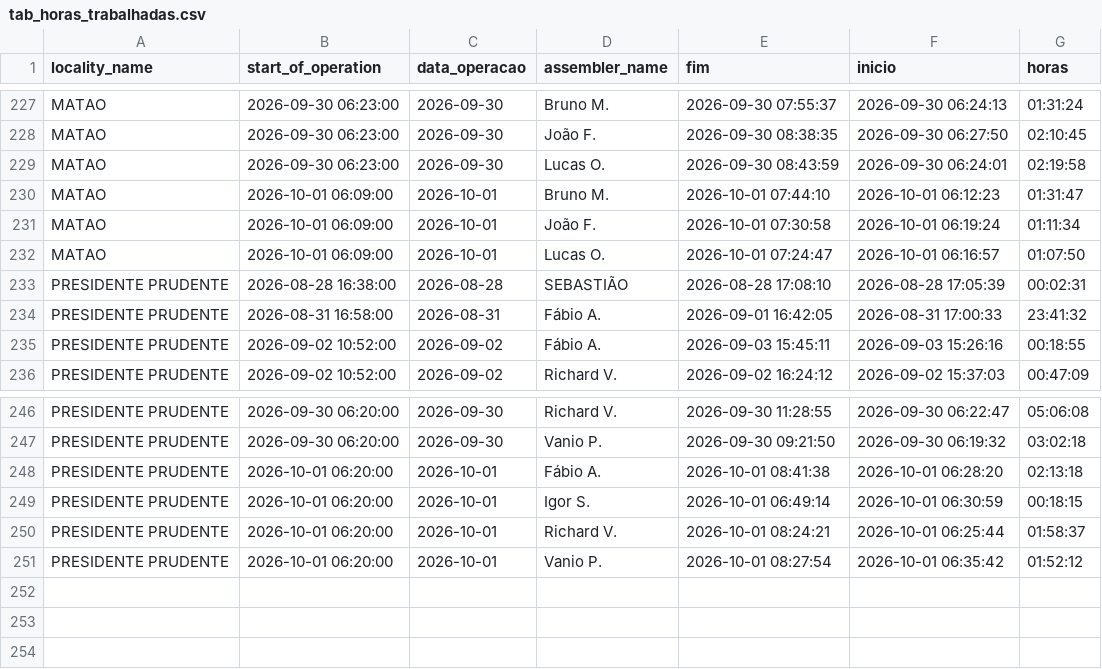
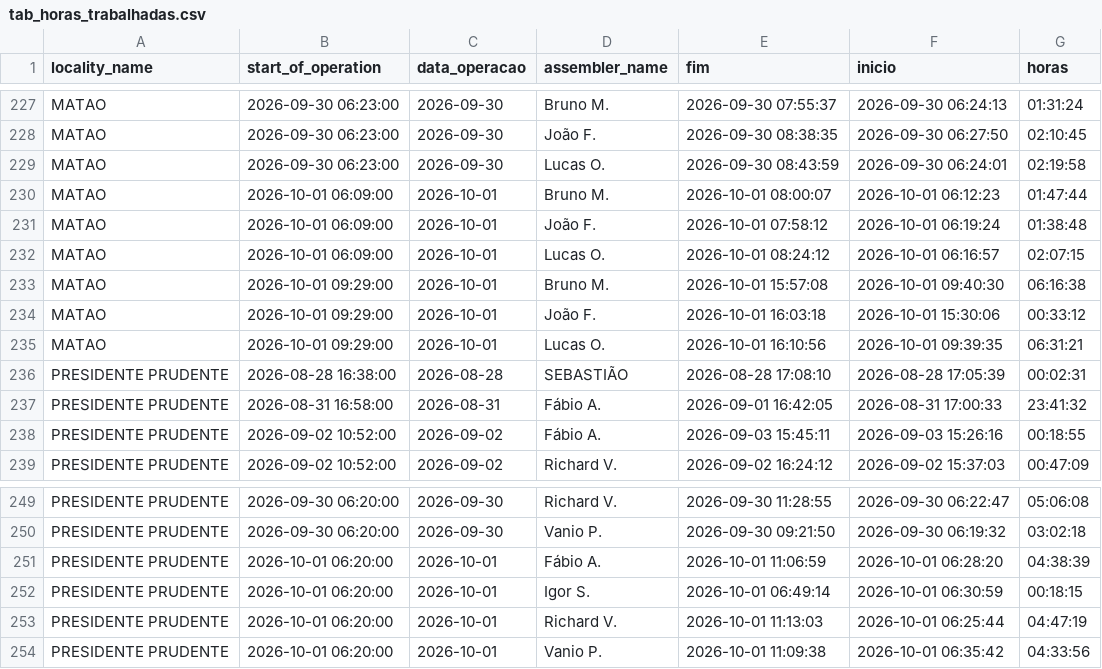
Before and after one commit to diogojfr/report-cdc-streamlit, a CSV file: data/tab_horas_trabalhadas.csv, drawn as a sheet; only a part is shown, gaps mark what is left out.

```diff
--- a/data/tab_horas_trabalhadas.csv
+++ b/data/tab_horas_trabalhadas.csv
@@ -229,5 +229,8 @@ MATAO,2026-09-30 06:23:00,2026-09-30,João F.,2026-09-30 08:38:35,2026-09-30 06:
 MATAO,2026-09-30 06:23:00,2026-09-30,Lucas O.,2026-09-30 08:43:59,2026-09-30 06:24:01,02:19:58
-MATAO,2026-10-01 06:09:00,2026-10-01,Bruno M.,2026-10-01 07:44:10,2026-10-01 06:12:23,01:31:47
-MATAO,2026-10-01 06:09:00,2026-10-01,João F.,2026-10-01 07:30:58,2026-10-01 06:19:24,01:11:34
-MATAO,2026-10-01 06:09:00,2026-10-01,Lucas O.,2026-10-01 07:24:47,2026-10-01 06:16:57,01:07:50
+MATAO,2026-10-01 06:09:00,2026-10-01,Bruno M.,2026-10-01 08:00:07,2026-10-01 06:12:23,01:47:44
+MATAO,2026-10-01 06:09:00,2026-10-01,João F.,2026-10-01 07:58:12,2026-10-01 06:19:24,01:38:48
+MATAO,2026-10-01 06:09:00,2026-10-01,Lucas O.,2026-10-01 08:24:12,2026-10-01 06:16:57,02:07:15
+MATAO,2026-10-01 09:29:00,2026-10-01,Bruno M.,2026-10-01 15:57:08,2026-10-01 09:40:30,06:16:38
+MATAO,2026-10-01 09:29:00,2026-10-01,João F.,2026-10-01 16:03:18,2026-10-01 15:30:06,00:33:12
+MATAO,2026-10-01 09:29:00,2026-10-01,Lucas O.,2026-10-01 16:10:56,2026-10-01 09:39:35,06:31:21
 PRESIDENTE PRUDENTE,2026-08-28 16:38:00,2026-08-28,SEBASTIÃO,2026-08-28 17:08:10,2026-08-28 17:05:39,00:02:31
@@ -247,5 +250,5 @@ PRESIDENTE PRUDENTE,2026-09-30 06:20:00,2026-09-30,Richard V.,2026-09-30 11:28:5
 PRESIDENTE PRUDENTE,2026-09-30 06:20:00,2026-09-30,Vanio P.,2026-09-30 09:21:50,2026-09-30 06:19:32,03:02:18
-PRESIDENTE PRUDENTE,2026-10-01 06:20:00,2026-10-01,Fábio A.,2026-10-01 08:41:38,2026-10-01 06:28:20,02:13:18
+PRESIDENTE PRUDENTE,2026-10-01 06:20:00,2026-10-01,Fábio A.,2026-10-01 11:06:59,2026-10-01 06:28:20,04:38:39
 PRESIDENTE PRUDENTE,2026-10-01 06:20:00,2026-10-01,Igor S.,2026-10-01 06:49:14,2026-10-01 06:30:59,00:18:15
-PRESIDENTE PRUDENTE,2026-10-01 06:20:00,2026-10-01,Richard V.,2026-10-01 08:24:21,2026-10-01 06:25:44,01:58:37
-PRESIDENTE PRUDENTE,2026-10-01 06:20:00,2026-10-01,Vanio P.,2026-10-01 08:27:54,2026-10-01 06:35:42,01:52:12
+PRESIDENTE PRUDENTE,2026-10-01 06:20:00,2026-10-01,Richard V.,2026-10-01 11:13:03,2026-10-01 06:25:44,04:47:19
+PRESIDENTE PRUDENTE,2026-10-01 06:20:00,2026-10-01,Vanio P.,2026-10-01 11:09:38,2026-10-01 06:35:42,04:33:56
```
Also changed, not shown: data/conf_registros.csv, data/montagem_transporte.csv, 9 other files.
